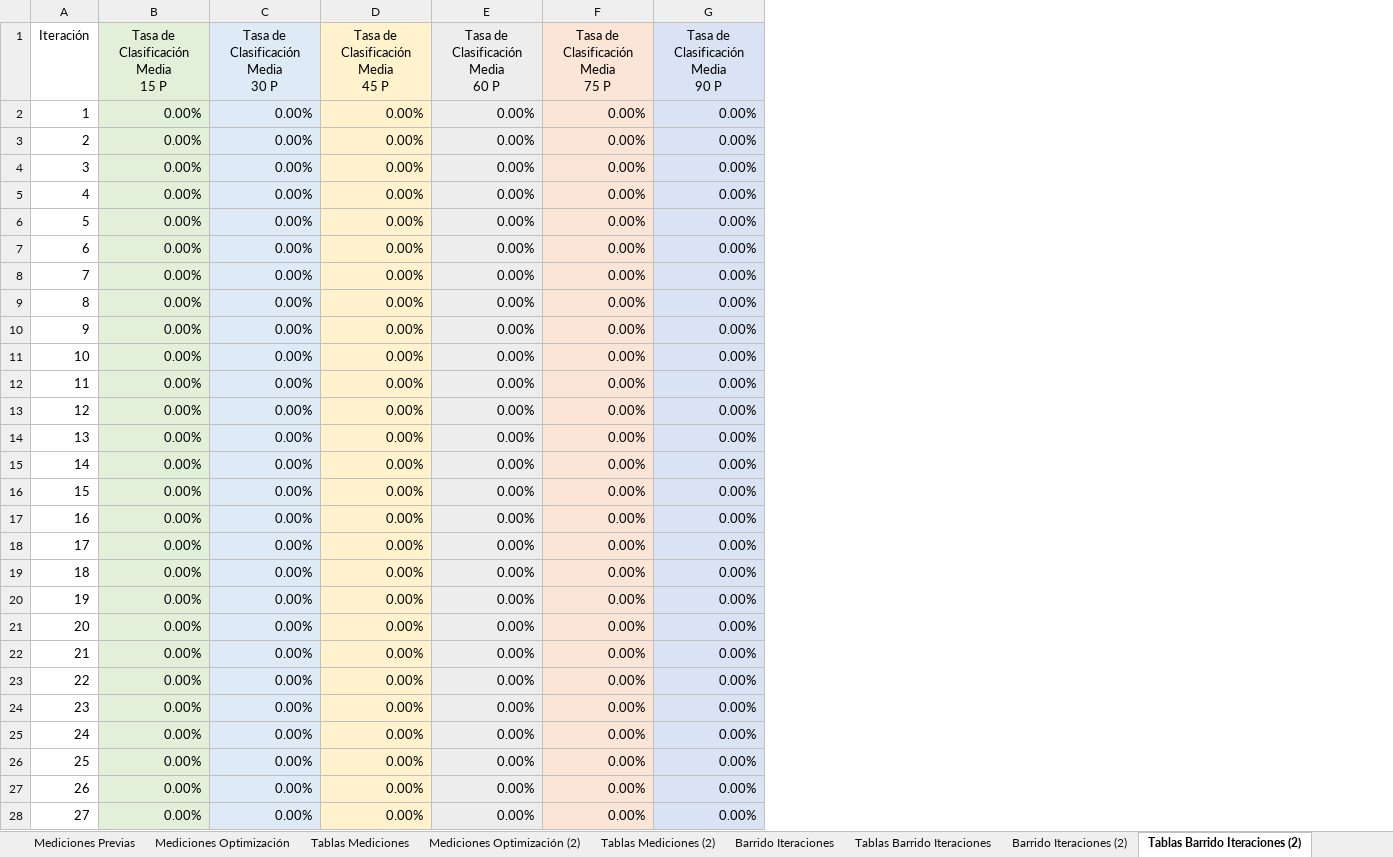
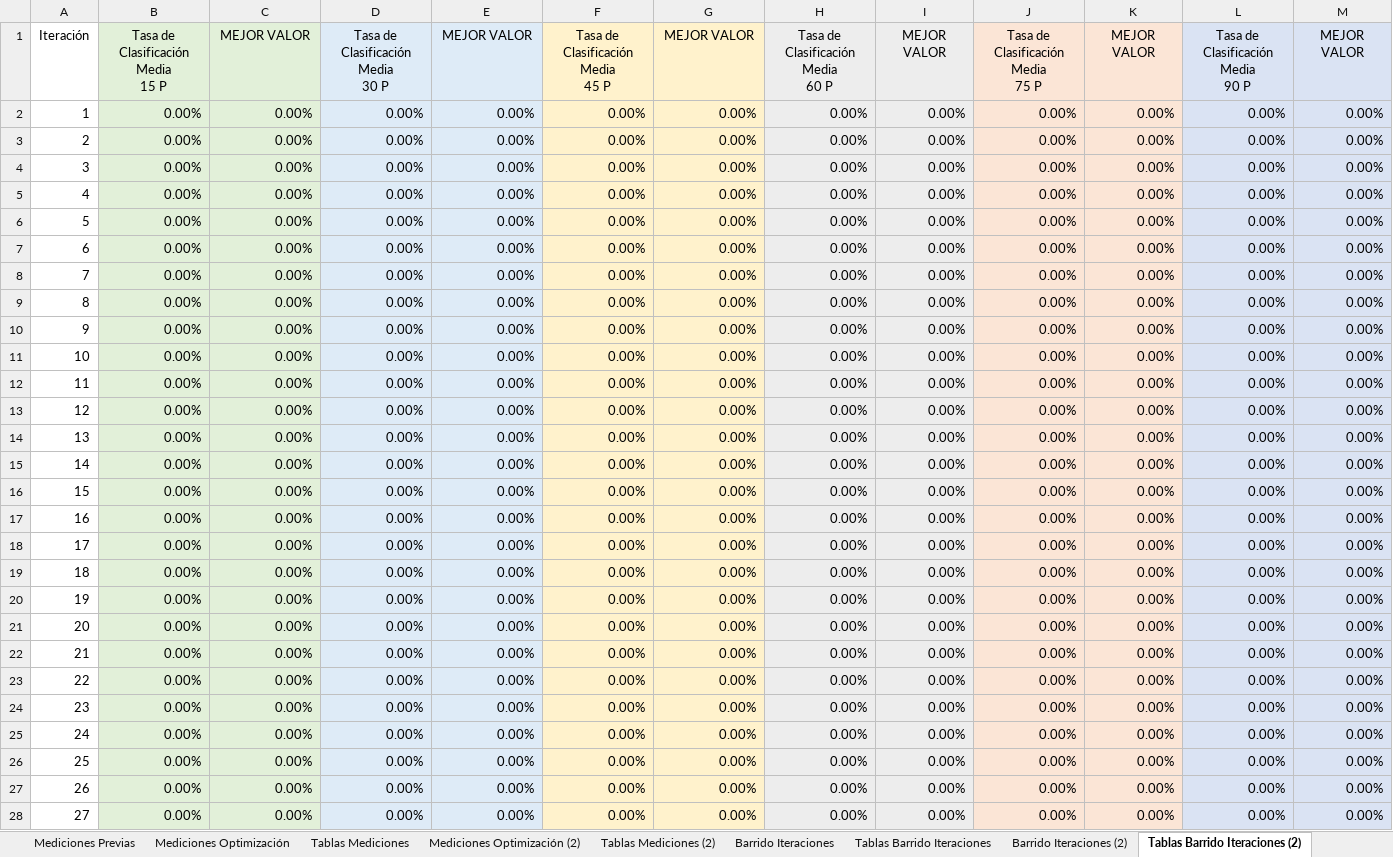
Before and after one commit to susolr/pso, an Excel workbook: data/pruebas.xlsx, sheet Tablas Barrido Iteraciones (2), drawn as a sheet; only a part is shown; values as stored, in another font and other column widths than the file's, no borders; charts and pictures not drawn; ↵ is a line break in a cell; the diff covers the shown part only; the diff names each change by its address in the sheet, - before the commit and + after, or states it on an @@ line.

Commit message:
Prueba 250

```diff
--- a/data/pruebas.xlsx (sheet Tablas Barrido Iteraciones (2))
+++ b/data/pruebas.xlsx (sheet Tablas Barrido Iteraciones (2))
+column H, rows 1-28: Tasa de Clasificación Media ↵ 60 P | 0.00% | 0.00% | 0.00% | 0.00% | 0.00% | 0.00% | 0.00% | 0.00% | 0.00% | 0.00% | 0.00% | 0.00% | 0.00% | 0.00% | 0.00% | 0.00% | 0.00% | 0.00% | 0.00% | 0.00% | 0.00% | 0.00% | 0.00% | 0.00% | 0.00% | 0.00% | 0.00%
+column I, rows 1-28: MEJOR VALOR | 0.00% | 0.00% | 0.00% | 0.00% | 0.00% | 0.00% | 0.00% | 0.00% | 0.00% | 0.00% | 0.00% | 0.00% | 0.00% | 0.00% | 0.00% | 0.00% | 0.00% | 0.00% | 0.00% | 0.00% | 0.00% | 0.00% | 0.00% | 0.00% | 0.00% | 0.00% | 0.00%
+column J, rows 1-28: Tasa de Clasificación Media ↵ 75 P | 0.00% | 0.00% | 0.00% | 0.00% | 0.00% | 0.00% | 0.00% | 0.00% | 0.00% | 0.00% | 0.00% | 0.00% | 0.00% | 0.00% | 0.00% | 0.00% | 0.00% | 0.00% | 0.00% | 0.00% | 0.00% | 0.00% | 0.00% | 0.00% | 0.00% | 0.00% | 0.00%
+column K, rows 1-28: MEJOR VALOR | 0.00% | 0.00% | 0.00% | 0.00% | 0.00% | 0.00% | 0.00% | 0.00% | 0.00% | 0.00% | 0.00% | 0.00% | 0.00% | 0.00% | 0.00% | 0.00% | 0.00% | 0.00% | 0.00% | 0.00% | 0.00% | 0.00% | 0.00% | 0.00% | 0.00% | 0.00% | 0.00%
+column L, rows 1-28: Tasa de Clasificación Media ↵ 90 P | 0.00% | 0.00% | 0.00% | 0.00% | 0.00% | 0.00% | 0.00% | 0.00% | 0.00% | 0.00% | 0.00% | 0.00% | 0.00% | 0.00% | 0.00% | 0.00% | 0.00% | 0.00% | 0.00% | 0.00% | 0.00% | 0.00% | 0.00% | 0.00% | 0.00% | 0.00% | 0.00%
+column M, rows 1-28: MEJOR VALOR | 0.00% | 0.00% | 0.00% | 0.00% | 0.00% | 0.00% | 0.00% | 0.00% | 0.00% | 0.00% | 0.00% | 0.00% | 0.00% | 0.00% | 0.00% | 0.00% | 0.00% | 0.00% | 0.00% | 0.00% | 0.00% | 0.00% | 0.00% | 0.00% | 0.00% | 0.00% | 0.00%
-C1: Tasa de Clasificación Media ↵ 30 P
+C1: MEJOR VALOR
-C1:C28 fill: #DEEBF7
+C1:C28 fill: #E2F0D9
-D1: Tasa de Clasificación Media ↵ 45 P
+D1: Tasa de Clasificación Media ↵ 30 P
-D1:D28 fill: #FFF2CC
+D1:D28 fill: #DEEBF7
-E1: Tasa de Clasificación Media ↵ 60 P
+E1: MEJOR VALOR
-F1: Tasa de Clasificación Media ↵ 75 P
+F1: Tasa de Clasificación Media ↵ 45 P
-G1: Tasa de Clasificación Media ↵ 90 P
+G1: MEJOR VALOR
-G1:G28 fill: #DAE3F3
+G1:G28 fill: #FFF2CC
```
Also changed, not shown: cell formats elsewhere in this sheet, formulas that keep their value, charts or pictures, 7 other files.
